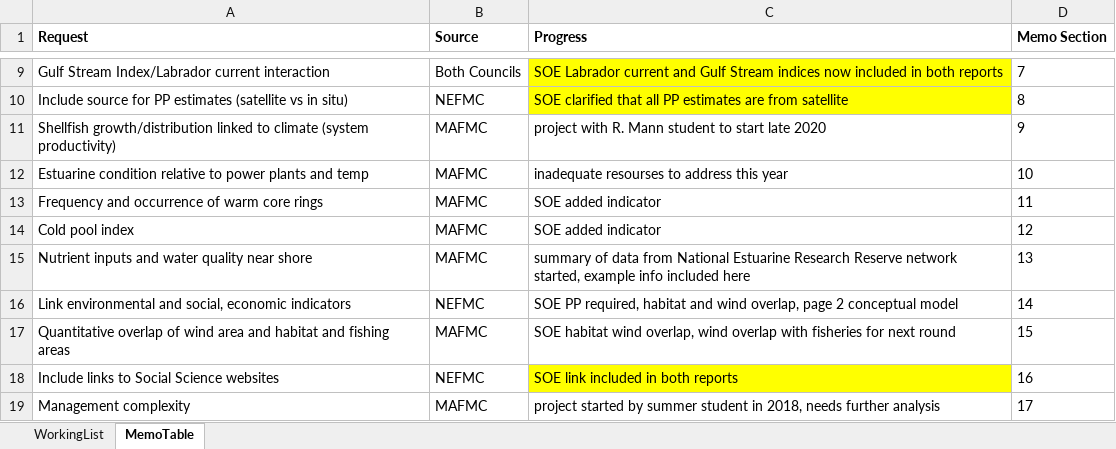
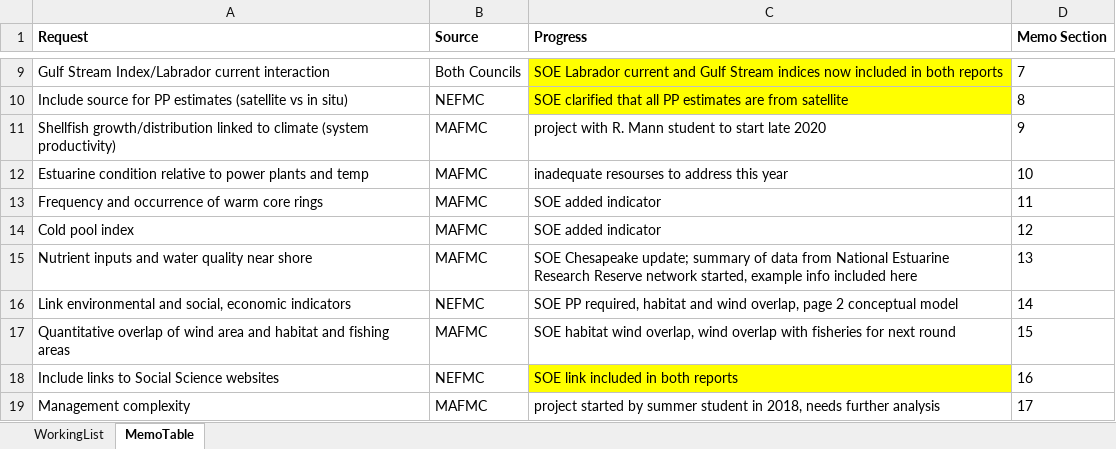
Before and after one commit to NOAA-EDAB/memos, an Excel workbook: SOE-response-memo/2019requests.xlsx, sheet MemoTable, drawn as a sheet; only a part is shown, gaps mark what is left out; values as stored, in another font and other column widths than the file's, no borders; charts and pictures not drawn; the diff names each change by its address in the sheet, - before the commit and + after, or states it on an @@ line.

Commit message:
update table and add diversity discussion

```diff
--- a/SOE-response-memo/2019requests.xlsx (sheet MemoTable)
+++ b/SOE-response-memo/2019requests.xlsx (sheet MemoTable)
-C15 (Progress): summary of…
+C15 (Progress): SOE Chesapeake update; summary of…
```
Also changed, not shown: 1 other file.
